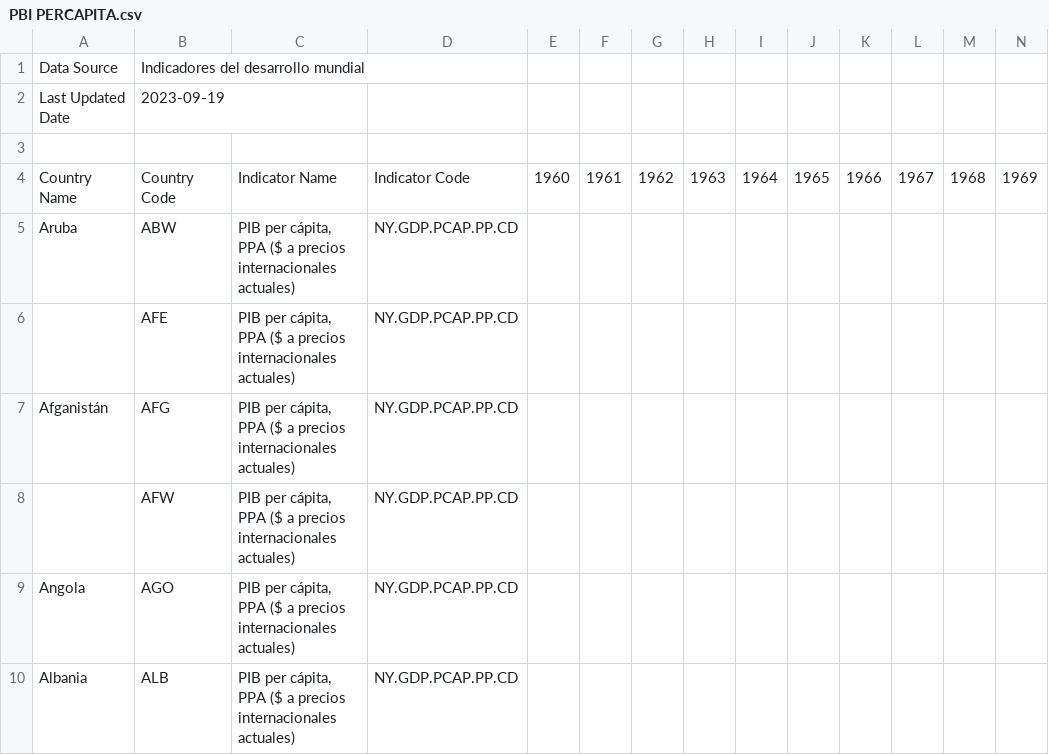
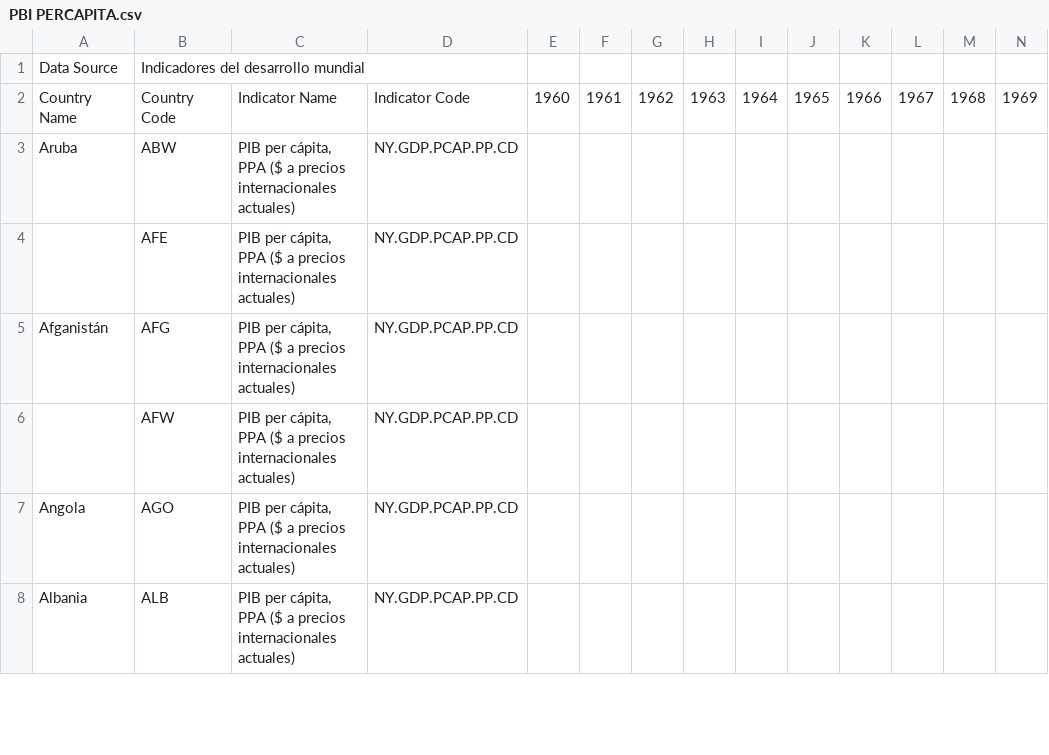
Before and after one commit to vvvalni/Proyecto-EAP-2, a CSV file: Bases de Datos/PBI PERCAPITA.csv, drawn as a sheet; only a part is shown; rows hold the shown columns only; the diff names each change by its address in the sheet, - before the commit and + after, or states it on an @@ line.

Commit message:
Update PBI PERCAPITA.csv

```diff
--- a/Bases de Datos/PBI PERCAPITA.csv
+++ b/Bases de Datos/PBI PERCAPITA.csv
-row 2: Last Updated Date | 2023-09-19
-row 3: (empty)
```
